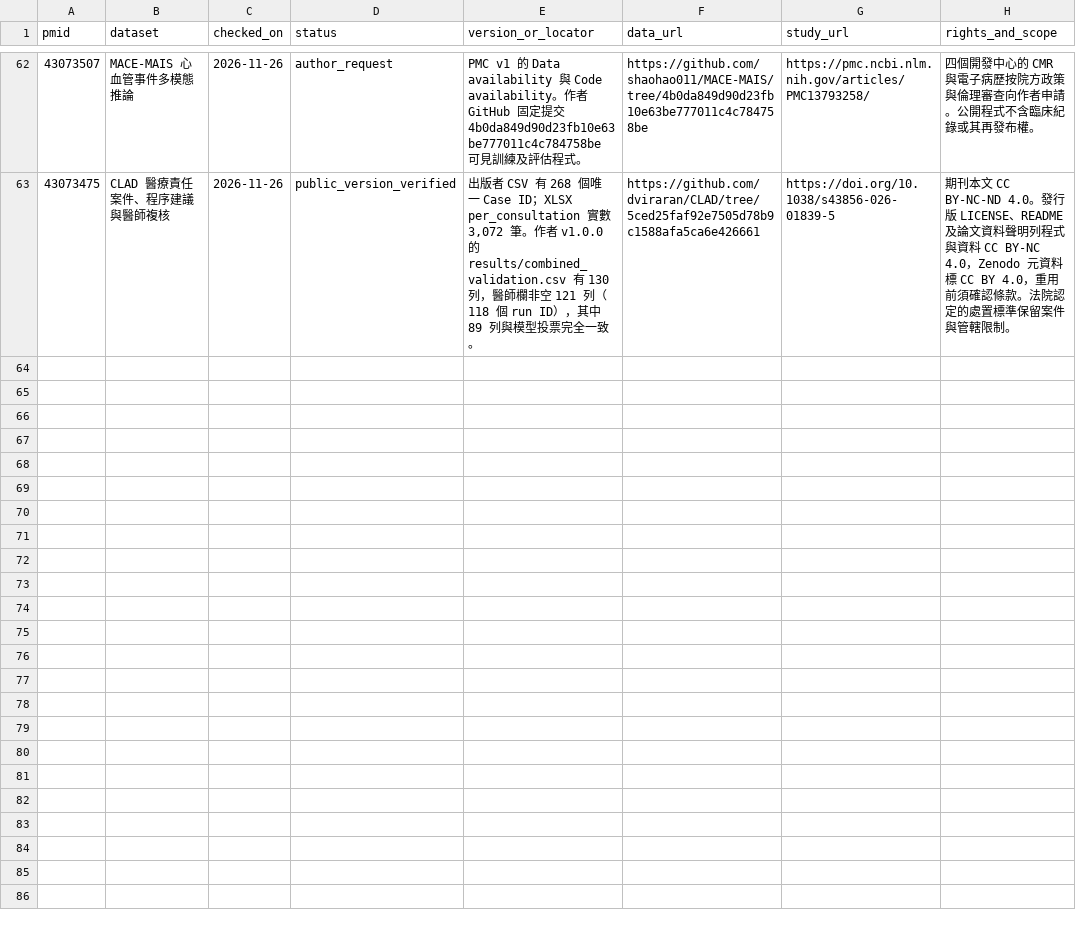
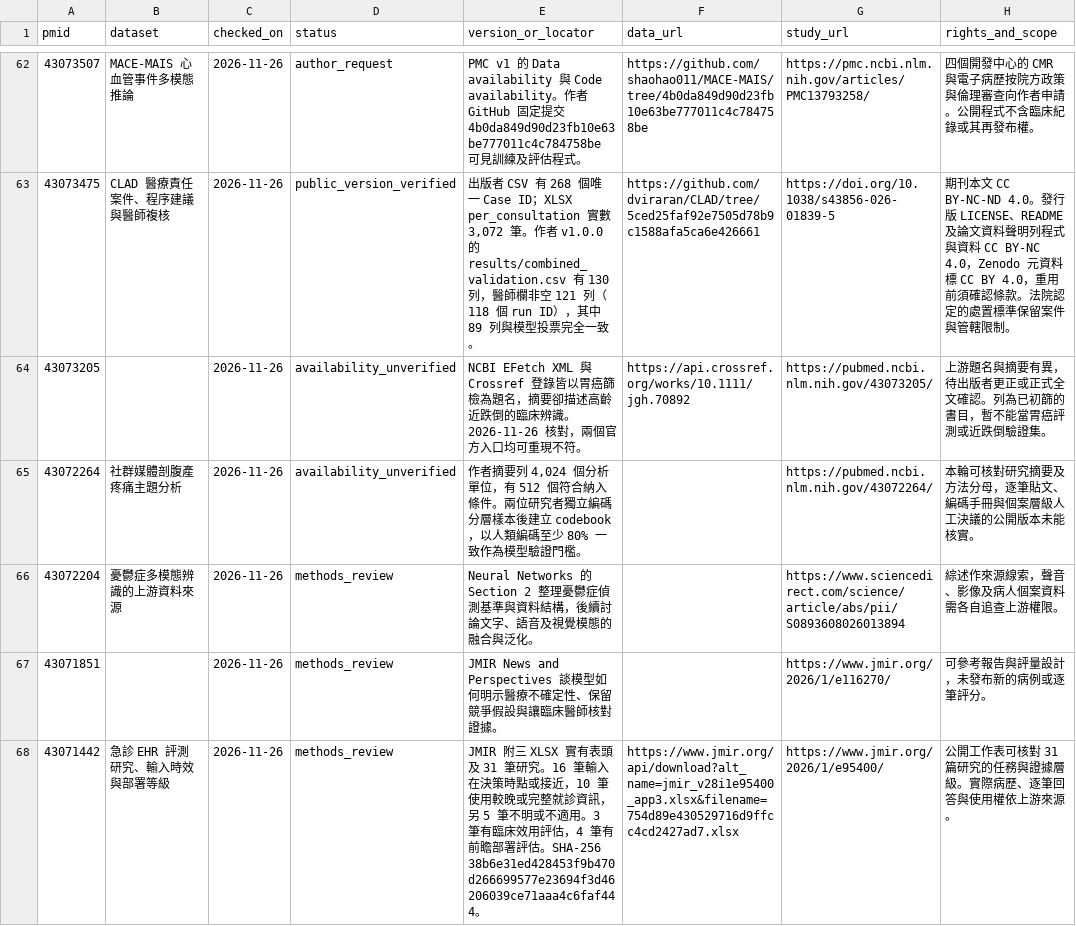
Before and after one commit to u9401066/medical-benchmark-collection, a TSV file: datasets/discovery/pubmed/triage.tsv, drawn as a sheet; only a part is shown, gaps mark what is left out; the diff covers the shown part only.

```diff
--- a/datasets/discovery/pubmed/triage.tsv
+++ b/datasets/discovery/pubmed/triage.tsv
@@ -63 +63,6 @@ pmid	dataset	checked_on	status	version_or_locator	data_url	study_url	rights_and_
 43073475	CLAD 醫療責任案件、程序建議與醫師複核	2026-11-26	public_version_verified	出版者 CSV 有 268 個唯一 Case ID；XLSX per_consultation 實數 3,072 筆。作者 v1.0.0 的 results/combined_validation.csv 有 130 列，醫師欄非空 121 列（118 個 run ID），其中 89 列與模型投票完全一致。	https://github.com/dviraran/CLAD/tree/5ced25faf92e7505d78b9c1588afa5ca6e426661	https://doi.org/10.1038/s43856-026-01839-5	期刊本文 CC BY-NC-ND 4.0。發行版 LICENSE、README 及論文資料聲明列程式與資料 CC BY-NC 4.0，Zenodo 元資料標 CC BY 4.0，重用前須確認條款。法院認定的處置標準保留案件與管轄限制。
+43073205		2026-11-26	availability_unverified	NCBI EFetch XML 與 Crossref 登錄皆以胃癌篩檢為題名，摘要卻描述高齡近跌倒的臨床辨識。2026-11-26 核對，兩個官方入口均可重現不符。	https://api.crossref.org/works/10.1111/jgh.70892	https://pubmed.ncbi.nlm.nih.gov/43073205/	上游題名與摘要有異，待出版者更正或正式全文確認。列為已初篩的書目，暫不能當胃癌評測或近跌倒驗證集。
+43072264	社群媒體剖腹產疼痛主題分析	2026-11-26	availability_unverified	作者摘要列 4,024 個分析單位，有 512 個符合納入條件。兩位研究者獨立編碼分層樣本後建立 codebook，以人類編碼至少 80% 一致作為模型驗證門檻。		https://pubmed.ncbi.nlm.nih.gov/43072264/	本輪可核對研究摘要及方法分母，逐筆貼文、編碼手冊與個案層級人工決議的公開版本未能核實。
+43072204	憂鬱症多模態辨識的上游資料來源	2026-11-26	methods_review	Neural Networks 的 Section 2 整理憂鬱症偵測基準與資料結構，後續討論文字、語音及視覺模態的融合與泛化。		https://www.sciencedirect.com/science/article/abs/pii/S0893608026013894	綜述作來源線索，聲音、影像及病人個案資料需各自追查上游權限。
+43071851		2026-11-26	methods_review	JMIR News and Perspectives 談模型如何明示醫療不確定性、保留競爭假設與讓臨床醫師核對證據。		https://www.jmir.org/2026/1/e116270/	可參考報告與評量設計，未發布新的病例或逐筆評分。
+43071442	急診 EHR 評測研究、輸入時效與部署等級	2026-11-26	methods_review	JMIR 附三 XLSX 實有表頭及 31 筆研究。16 筆輸入在決策時點或接近，10 筆使用較晚或完整就診資訊，另 5 筆不明或不適用。3 筆有臨床效用評估，4 筆有前瞻部署評估。SHA-256 38b6e31ed428453f9b470d266699577e23694f3d46206039ce71aaa4c6faf444。	https://www.jmir.org/api/download?alt_name=jmir_v28i1e95400_app3.xlsx&filename=754d89e430529716d9ffcc4cd2427ad7.xlsx	https://www.jmir.org/2026/1/e95400/	公開工作表可核對 31 篇研究的任務與證據層級。實際病歷、逐筆回答與使用權依上游來源。
```
Also changed, not shown: 5 added rows elsewhere in this file, 13 other files.
